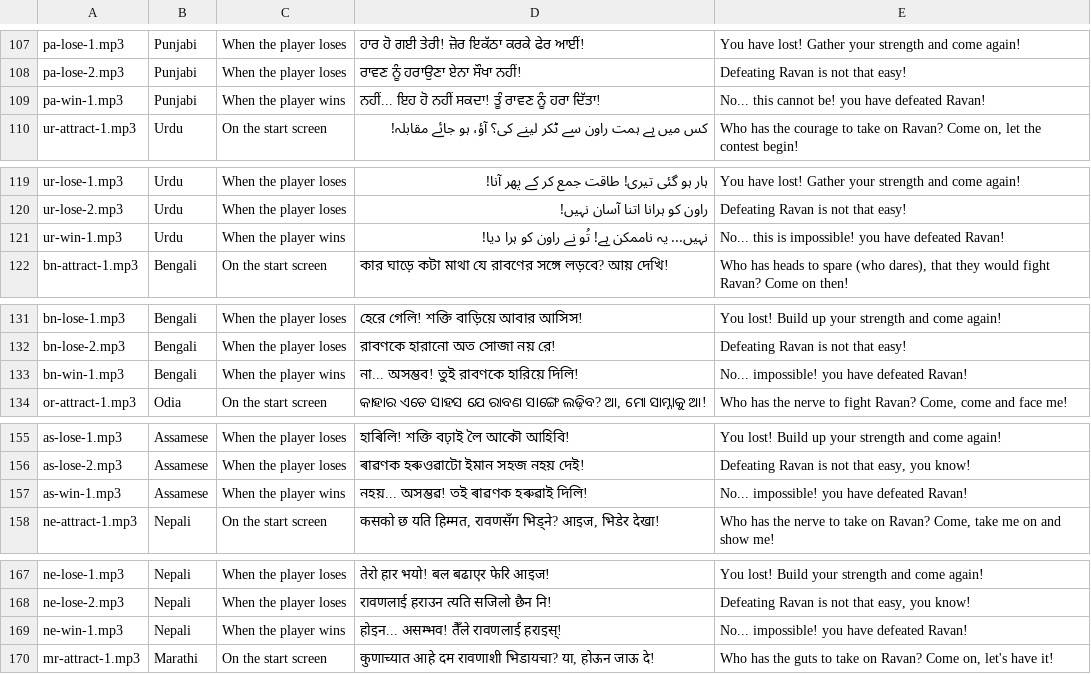
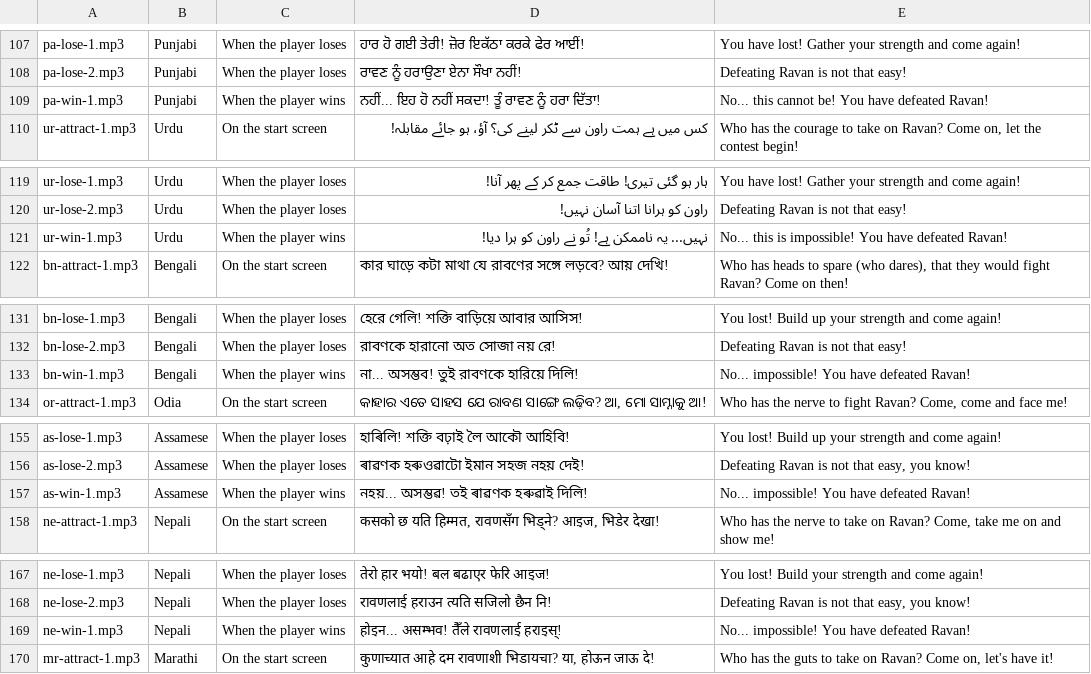
Before and after one commit to newboy617-jpg/Abhi, a CSV file: ravan-game/ravan-lines-to-record.csv, drawn as a sheet; only a part is shown, gaps mark what is left out; the diff covers the shown part only.

```diff
--- a/ravan-game/ravan-lines-to-record.csv
+++ b/ravan-game/ravan-lines-to-record.csv
@@ -108,3 +108,3 @@ pa-lose-1.mp3,Punjabi,When the player loses,ਹਾਰ ਹੋ ਗਈ ਤੇਰੀ
 pa-lose-2.mp3,Punjabi,When the player loses,ਰਾਵਣ ਨੂੰ ਹਰਾਉਣਾ ਏਨਾ ਸੌਖਾ ਨਹੀਂ!,Defeating Ravan is not that easy!
-pa-win-1.mp3,Punjabi,When the player wins,ਨਹੀਂ... ਇਹ ਹੋ ਨਹੀਂ ਸਕਦਾ! ਤੂੰ ਰਾਵਣ ਨੂੰ ਹਰਾ ਦਿੱਤਾ!,No... this cannot be! you have defeated Ravan!
+pa-win-1.mp3,Punjabi,When the player wins,ਨਹੀਂ... ਇਹ ਹੋ ਨਹੀਂ ਸਕਦਾ! ਤੂੰ ਰਾਵਣ ਨੂੰ ਹਰਾ ਦਿੱਤਾ!,No... this cannot be! You have defeated Ravan!
 ur-attract-1.mp3,Urdu,On the start screen,کس میں ہے ہمت راون سے ٹکر لینے کی؟ آؤ، ہو جائے مقابلہ!,"Who has the courage to take on Ravan? Come on, let the contest begin!"
@@ -120,3 +120,3 @@ ur-lose-1.mp3,Urdu,When the player loses,ہار ہو گئی تیری! طاقت
 ur-lose-2.mp3,Urdu,When the player loses,راون کو ہرانا اتنا آسان نہیں!,Defeating Ravan is not that easy!
-ur-win-1.mp3,Urdu,When the player wins,نہیں... یہ ناممکن ہے! تُو نے راون کو ہرا دیا!,No... this is impossible! you have defeated Ravan!
+ur-win-1.mp3,Urdu,When the player wins,نہیں... یہ ناممکن ہے! تُو نے راون کو ہرا دیا!,No... this is impossible! You have defeated Ravan!
 bn-attract-1.mp3,Bengali,On the start screen,কার ঘাড়ে কটা মাথা যে রাবণের সঙ্গে লড়বে? আয় দেখি!,"Who has heads to spare (who dares), that they would fight Ravan? Come on then!"
@@ -132,3 +132,3 @@ bn-lose-1.mp3,Bengali,When the player loses,হেরে গেলি! শক্
 bn-lose-2.mp3,Bengali,When the player loses,রাবণকে হারানো অত সোজা নয় রে!,Defeating Ravan is not that easy!
-bn-win-1.mp3,Bengali,When the player wins,না... অসম্ভব! তুই রাবণকে হারিয়ে দিলি!,No... impossible! you have defeated Ravan!
+bn-win-1.mp3,Bengali,When the player wins,না... অসম্ভব! তুই রাবণকে হারিয়ে দিলি!,No... impossible! You have defeated Ravan!
 or-attract-1.mp3,Odia,On the start screen,"କାହାର ଏତେ ସାହସ ଯେ ରାବଣ ସାଙ୍ଗେ ଲଢ଼ିବ? ଆ, ମୋ ସାମ୍ନାକୁ ଆ!","Who has the nerve to fight Ravan? Come, come and face me!"
@@ -156,3 +156,3 @@ as-lose-1.mp3,Assamese,When the player loses,হাৰিলি! শক্তি
 as-lose-2.mp3,Assamese,When the player loses,ৰাৱণক হৰুওৱাটো ইমান সহজ নহয় দেই!,"Defeating Ravan is not that easy, you know!"
-as-win-1.mp3,Assamese,When the player wins,নহয়... অসম্ভৱ! তই ৰাৱণক হৰুৱাই দিলি!,No... impossible! you have defeated Ravan!
+as-win-1.mp3,Assamese,When the player wins,নহয়... অসম্ভৱ! তই ৰাৱণক হৰুৱাই দিলি!,No... impossible! You have defeated Ravan!
 ne-attract-1.mp3,Nepali,On the start screen,"कसको छ यति हिम्मत, रावणसँग भिड्ने? आइज, भिडेर देखा!","Who has the nerve to take on Ravan? Come, take me on and show me!"
@@ -168,3 +168,3 @@ ne-lose-1.mp3,Nepali,When the player loses,तेरो हार भयो! ब
 ne-lose-2.mp3,Nepali,When the player loses,रावणलाई हराउन त्यति सजिलो छैन नि!,"Defeating Ravan is not that easy, you know!"
-ne-win-1.mp3,Nepali,When the player wins,होइन... असम्भव! तैँले रावणलाई हराइस्!,No... impossible! you have defeated Ravan!
+ne-win-1.mp3,Nepali,When the player wins,होइन... असम्भव! तैँले रावणलाई हराइस्!,No... impossible! You have defeated Ravan!
 mr-attract-1.mp3,Marathi,On the start screen,"कुणाच्यात आहे दम रावणाशी भिडायचा? या, होऊन जाऊ दे!","Who has the guts to take on Ravan? Come on, let's have it!"
```
Also changed, not shown: 13 edited cells elsewhere in this file, 2 other files.
